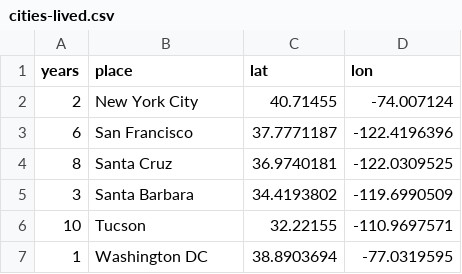
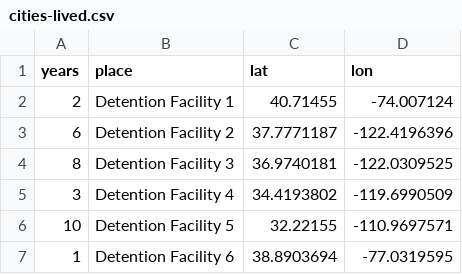
Before and after one commit to jakobtroidl/DetainedInDanger, a CSV file: cities-lived.csv, drawn as a sheet.

Commit message:
added some dummy data

```diff
--- a/cities-lived.csv
+++ b/cities-lived.csv
@@ -1,7 +1,7 @@
 years,place,lat,lon
-2,New York City,40.71455,-74.007124
-6,San Francisco,37.7771187,-122.4196396
-8,Santa Cruz,36.9740181,-122.0309525
-3,Santa Barbara,34.4193802,-119.6990509
-10,Tucson,32.22155,-110.9697571
-1,Washington DC,38.8903694,-77.0319595
+2,Detention Facility 1,40.71455,-74.007124
+6,Detention Facility 2,37.7771187,-122.4196396
+8,Detention Facility 3,36.9740181,-122.0309525
+3,Detention Facility 4,34.4193802,-119.6990509
+10,Detention Facility 5,32.22155,-110.9697571
+1,Detention Facility 6,38.8903694,-77.0319595
```
Also changed, not shown: 1 other file.
